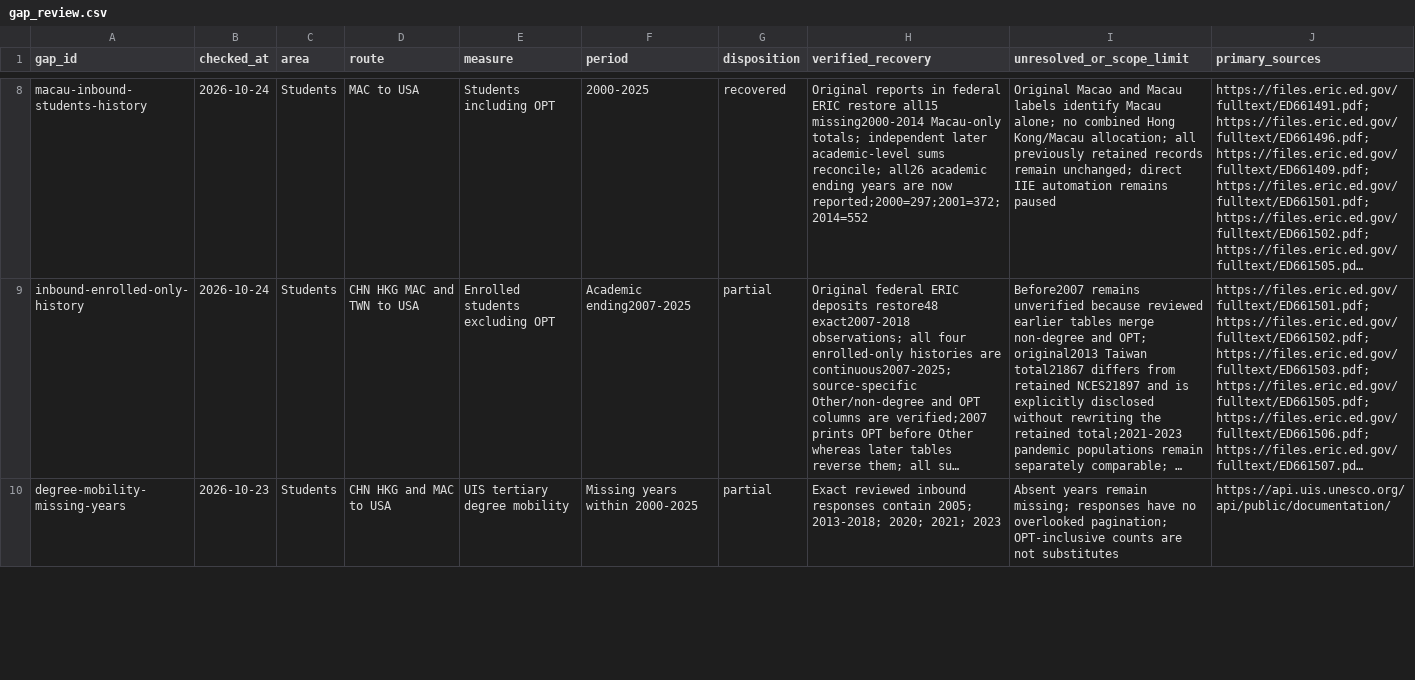
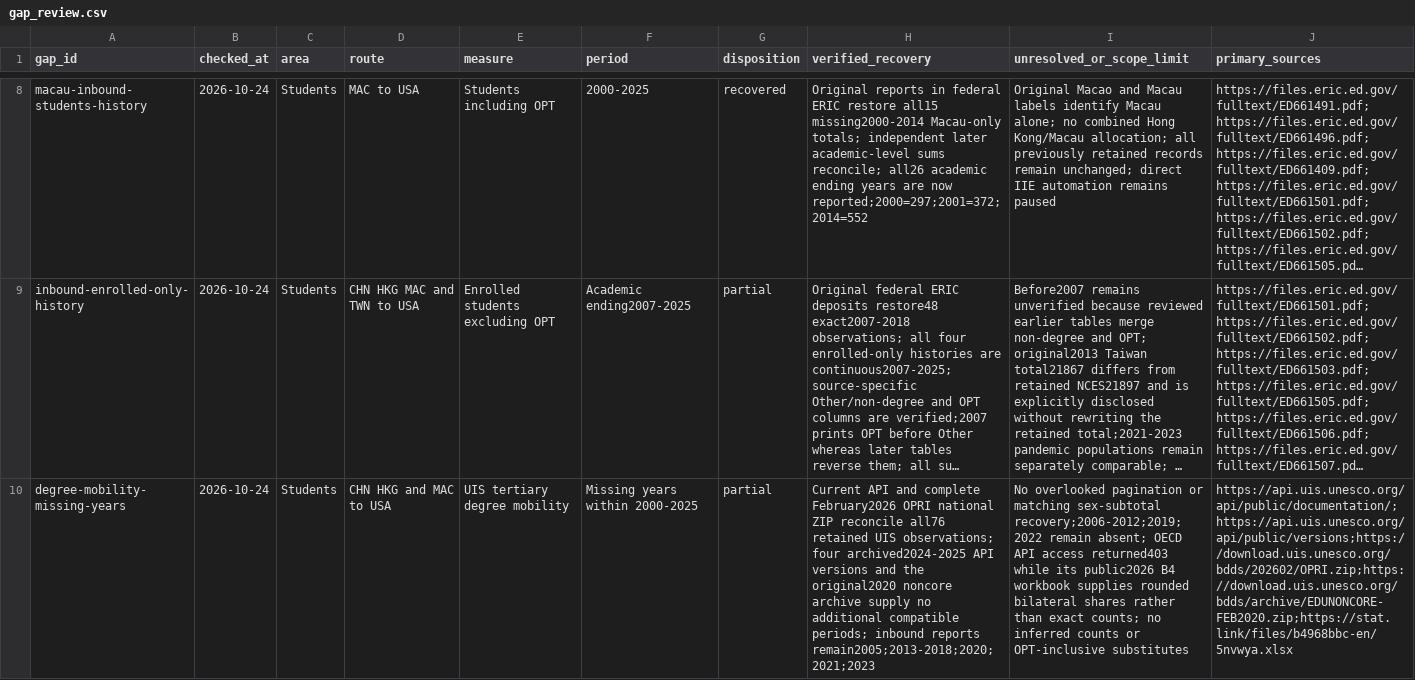
Before and after one commit to hanshanley/china-us-relation-change, a CSV file: data/site/gap_review.csv, drawn as a sheet; only a part is shown, gaps mark what is left out; long unchanged cells end in …; the diff covers the shown part only; the diff names each change by its address in the sheet, - before the commit and + after, or states it on an @@ line.

Commit message:
Verify UIS mobility gaps against complete bulk and archived releases

```diff
--- a/data/site/gap_review.csv
+++ b/data/site/gap_review.csv
-B10 (checked_at): 2026-10-23
+B10 (checked_at): 2026-10-24
-H10 (verified_recovery): Exact reviewed inbound responses contain 2005; 2013-2018; 2020; 2021; 2023
+H10 (verified_recovery): Current API and complete February2026 OPRI national ZIP reconcile all76 retained UIS observations; four archived2024-2025 API versions and the original2020 noncore archive supply no additional compatible periods; inbound reports remain2005;2013-2018;2020;2021;2023
-I10 (unresolved_or_scope_limit): Absent years remain missing; responses have no overlooked pagination; OPT-inclusive counts are not substitutes
+I10 (unresolved_or_scope_limit): No overlooked pagination or matching sex-subtotal recovery;2006-2012;2019;2022 remain absent; OECD API access returned403 while its public2026 B4 workbook supplies rounded bilateral shares rather than exact counts; no inferred counts or OPT-inclusive substitutes
-J10 (primary_sources): https://api.uis.unesco.org/api/public/documentation/
+J10 (primary_sources): https://api.uis.unesco.org/api/public/documentation/;https://api.uis.unesco.org/api/public/versions;https://download.uis.unesco.org/bdds/202602/OPRI.zip;https://download.uis.unesco.org/bdds/archive/EDUNONCORE-FEB2020.zip;https://stat.link/files/b4968bbc-en/5nvwya.xlsx
```
Also changed, not shown: 4 edited cells elsewhere in this file.
